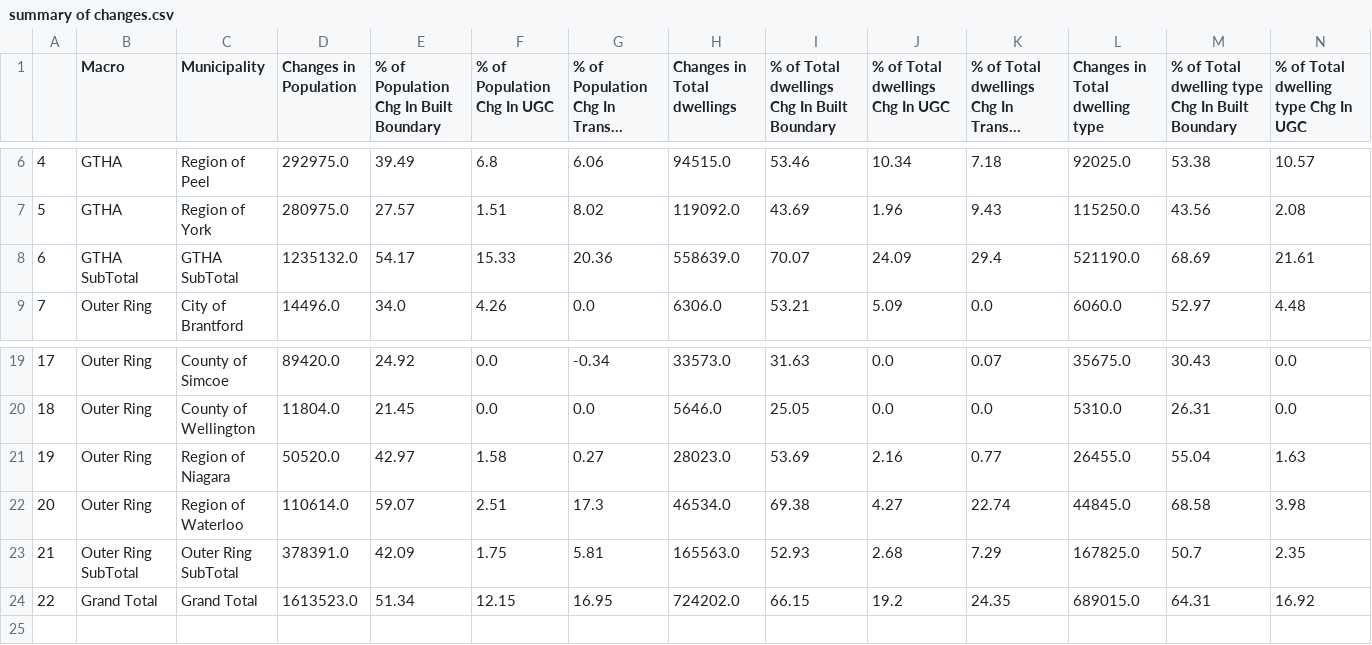
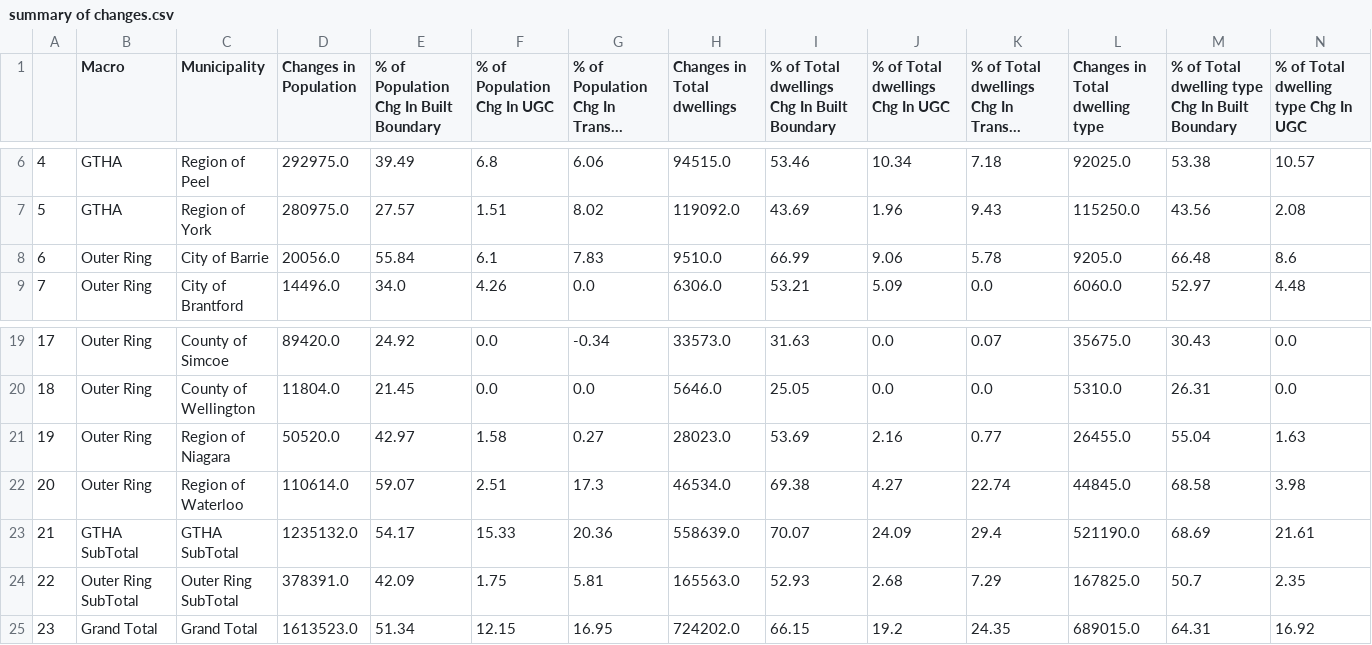
Before and after one commit to schoolofcities/urban-growth-canada, a CSV file: ggh-growth/census-summary-data-2006-2021/part-c-results/summarizing-results/summary of changes.csv, drawn as a sheet; only a part is shown, gaps mark what is left out; long unchanged cells end in …; addresses are those after the commit; rows hold the shown columns only; the diff names each change by its address in the sheet, - before the commit and + after, or states it on an @@ line.

Commit message:
Update Part 1 C) code to export individual census tables

```diff
--- a/ggh-growth/census-summary-data-2006-2021/part-c-results/summarizing-results/summary of changes.csv
+++ b/ggh-growth/census-summary-data-2006-2021/part-c-results/summarizing-results/summary of changes.csv
+row 8: 6 | Outer Ring | City of Barrie | 20056.0 | 55.84 | 6.1 | 7.83 | 9510.0 | 66.99 | 9.06 | 5.78 | 9205.0 | 66.48 | 8.6
@@ row 8 moved to row 23: 21 @@
@@ column A renumbered from row 24 down @@
```
Also changed, not shown: 16 other files.
